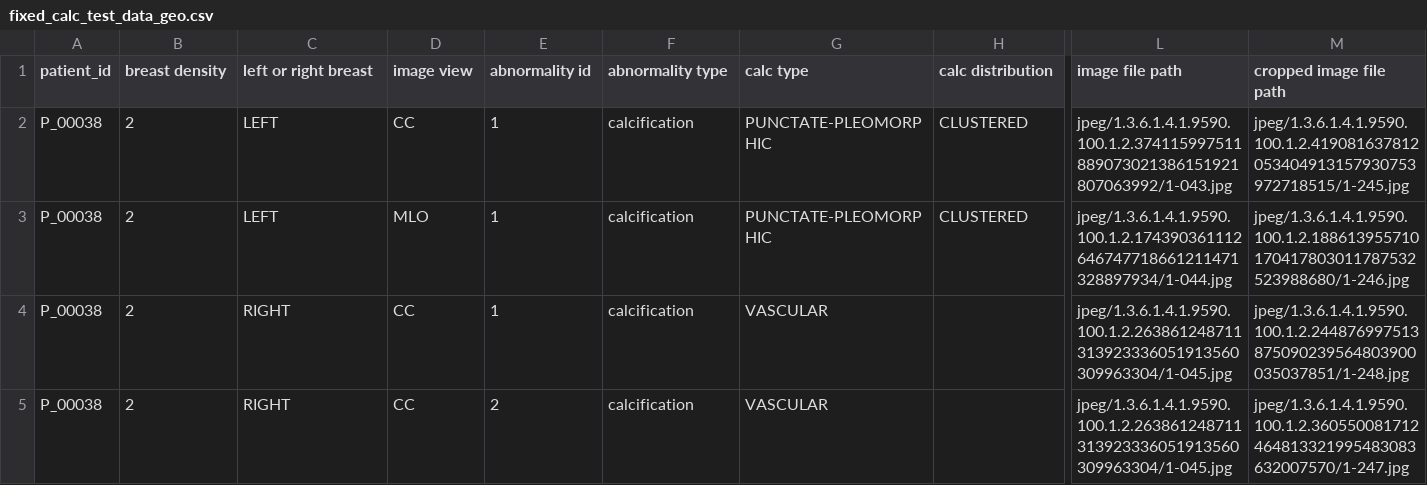
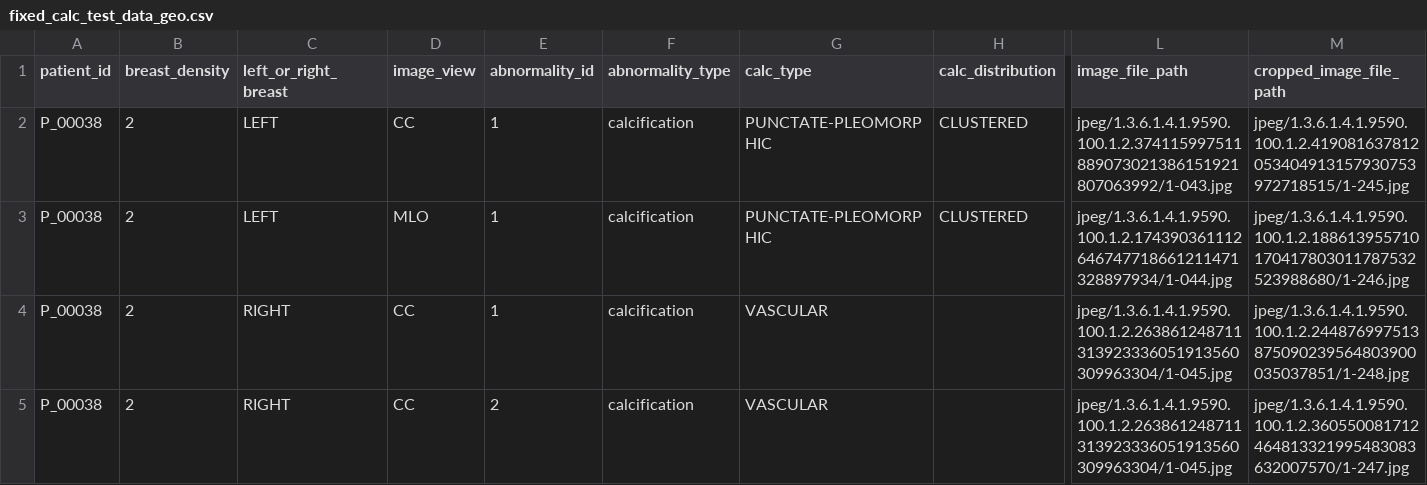
Before and after one commit to pangyyen/cs3264_triage, a CSV file: csv/fixed_calc_test_data_geo.csv, drawn as a sheet; only a part is shown, gaps mark what is left out; the diff covers the shown part only; the diff names each change by its address in the sheet, - before the commit and + after, or states it on an @@ line.

Commit message:
Fix column paths

```diff
--- a/csv/fixed_calc_test_data_geo.csv
+++ b/csv/fixed_calc_test_data_geo.csv
-B1: breast density
+B1: breast_density
-C1: left or right breast
+C1: left_or_right_breast
-D1: image view
+D1: image_view
-E1: abnormality id
+E1: abnormality_id
-F1: abnormality type
+F1: abnormality_type
-G1: calc type
+G1: calc_type
-H1: calc distribution
+H1: calc_distribution
-L1: image file path
+L1: image_file_path
-M1: cropped image file path
+M1: cropped_image_file_path
```
Also changed, not shown: 1 edited cell elsewhere in this file, csv/fixed_mass_test_data_geo.csv, csv/fixed_mass_train_data_geo.csv, 1 other file.
